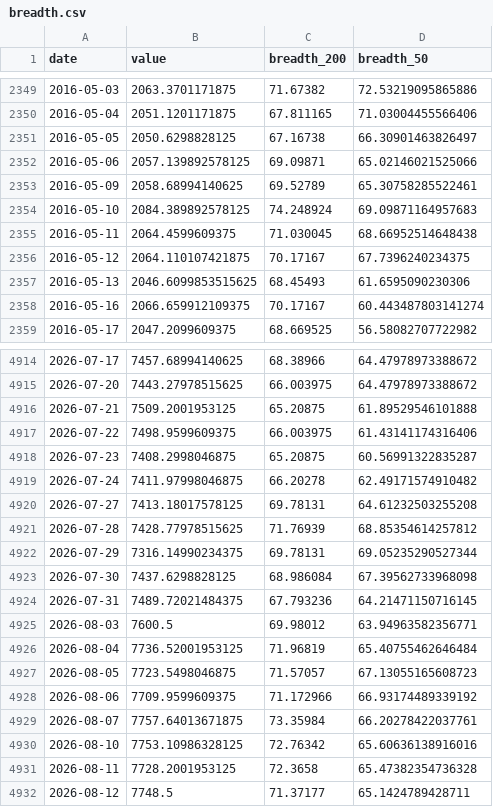
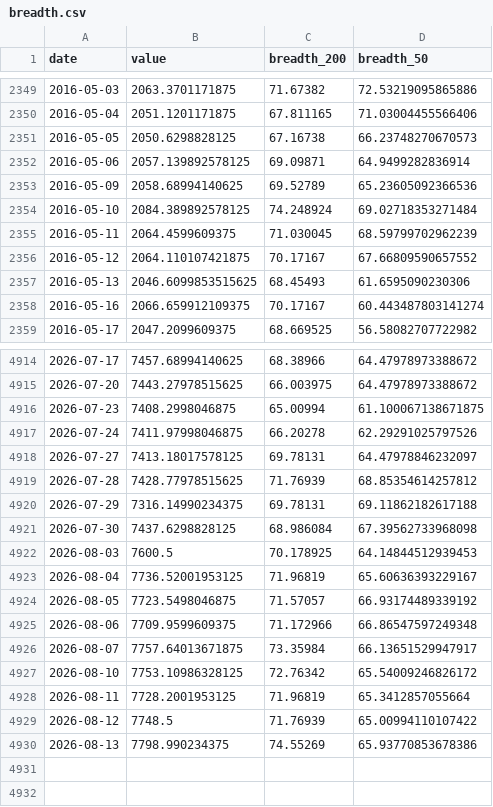
Before and after one commit to BamHIHedgeFundCEO/bamhi-web-2.0, a CSV file: data/breadth.csv, drawn as a sheet; only a part is shown, gaps mark what is left out; the diff covers the shown part only.

```diff
--- a/data/breadth.csv
+++ b/data/breadth.csv
@@ -2350,8 +2350,8 @@ date,value,breadth_200,breadth_50
 2016-05-04,2051.1201171875,67.811165,71.03004455566406
-2016-05-05,2050.6298828125,67.16738,66.30901463826497
-2016-05-06,2057.139892578125,69.09871,65.02146021525066
-2016-05-09,2058.68994140625,69.52789,65.30758285522461
-2016-05-10,2084.389892578125,74.248924,69.09871164957683
-2016-05-11,2064.4599609375,71.030045,68.66952514648438
-2016-05-12,2064.110107421875,70.17167,67.7396240234375
+2016-05-05,2050.6298828125,67.16738,66.23748270670573
+2016-05-06,2057.139892578125,69.09871,64.9499282836914
+2016-05-09,2058.68994140625,69.52789,65.23605092366536
+2016-05-10,2084.389892578125,74.248924,69.02718353271484
+2016-05-11,2064.4599609375,71.030045,68.59799702962239
+2016-05-12,2064.110107421875,70.17167,67.66809590657552
 2016-05-13,2046.6099853515625,68.45493,61.6595090230306
@@ -4915,18 +4915,16 @@ date,value,breadth_200,breadth_50
 2026-07-20,7443.27978515625,66.003975,64.47978973388672
-2026-07-21,7509.2001953125,65.20875,61.89529546101888
-2026-07-22,7498.9599609375,66.003975,61.43141174316406
-2026-07-23,7408.2998046875,65.20875,60.56991322835287
-2026-07-24,7411.97998046875,66.20278,62.49171574910482
-2026-07-27,7413.18017578125,69.78131,64.61232503255208
+2026-07-23,7408.2998046875,65.00994,61.100067138671875
+2026-07-24,7411.97998046875,66.20278,62.29291025797526
+2026-07-27,7413.18017578125,69.78131,64.47978846232097
 2026-07-28,7428.77978515625,71.76939,68.85354614257812
-2026-07-29,7316.14990234375,69.78131,69.05235290527344
+2026-07-29,7316.14990234375,69.78131,69.11862182617188
 2026-07-30,7437.6298828125,68.986084,67.39562733968098
-2026-07-31,7489.72021484375,67.793236,64.21471150716145
-2026-08-03,7600.5,69.98012,63.94963582356771
-2026-08-04,7736.52001953125,71.96819,65.40755462646484
-2026-08-05,7723.5498046875,71.57057,67.13055165608723
-2026-08-06,7709.9599609375,71.172966,66.93174489339192
-2026-08-07,7757.64013671875,73.35984,66.20278422037761
-2026-08-10,7753.10986328125,72.76342,65.60636138916016
-2026-08-11,7728.2001953125,72.3658,65.47382354736328
-2026-08-12,7748.5,71.37177,65.1424789428711
+2026-08-03,7600.5,70.178925,64.14844512939453
+2026-08-04,7736.52001953125,71.96819,65.60636393229167
+2026-08-05,7723.5498046875,71.57057,66.93174489339192
+2026-08-06,7709.9599609375,71.172966,66.86547597249348
+2026-08-07,7757.64013671875,73.35984,66.13651529947917
+2026-08-10,7753.10986328125,72.76342,65.54009246826172
+2026-08-11,7728.2001953125,71.96819,65.3412857055664
+2026-08-12,7748.5,71.76939,65.00994110107422
+2026-08-13,7798.990234375,74.55269,65.93770853678386
```
Also changed, not shown: 27 edited cells elsewhere in this file, data/darkpool_results.csv, data/mr_kings.csv, 49 other files.
